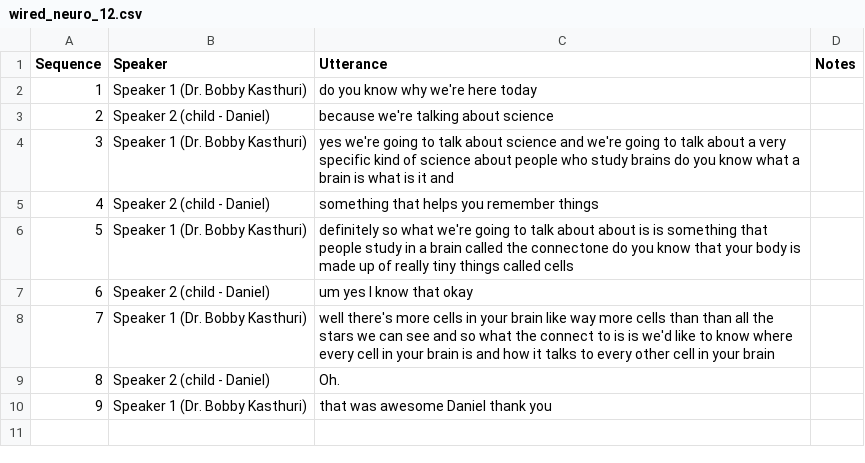
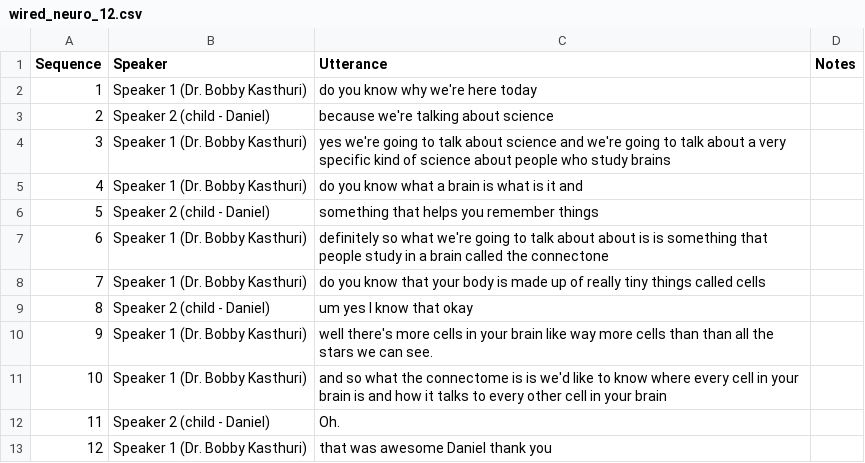
Before and after one commit to yume-24/expertise_conversation, a CSV file: data/wired/wired_neuro/wired_neuro_12.csv, drawn as a sheet; addresses are those after the commit; the diff names each change by its address in the sheet, - before the commit and + after, or states it on an @@ line.

```diff
--- a/data/wired/wired_neuro/wired_neuro_12.csv
+++ b/data/wired/wired_neuro/wired_neuro_12.csv
-C4 (Utterance): …study brains do you know what a brain is what is it and
+C4 (Utterance): …study brains
+row 5: 4 | Speaker 1 (Dr. Bobby Kasthuri) | do you know what a brain is what is it and
@@ column A (Sequence) renumbered from row 6 down @@
-C7 (Utterance): …the connectone do you know that your body is made up of really tiny things called cells
+C7 (Utterance): …the connectone
+row 8: 7 | Speaker 1 (Dr. Bobby Kasthuri) | do you know that your body is made up of really tiny things called cells
-C10 (Utterance): …we can see and so what the connect to is is we'd like to know where every cell in your brain is and how it talks to every other cell in your brain
+C10 (Utterance): …we can see.
+row 11: 10 | Speaker 1 (Dr. Bobby Kasthuri) | and so what the connectome is is we'd like to know where every cell in your brain is and how it talks to every other cell in your brain
```
Also changed, not shown: 3 other files.
